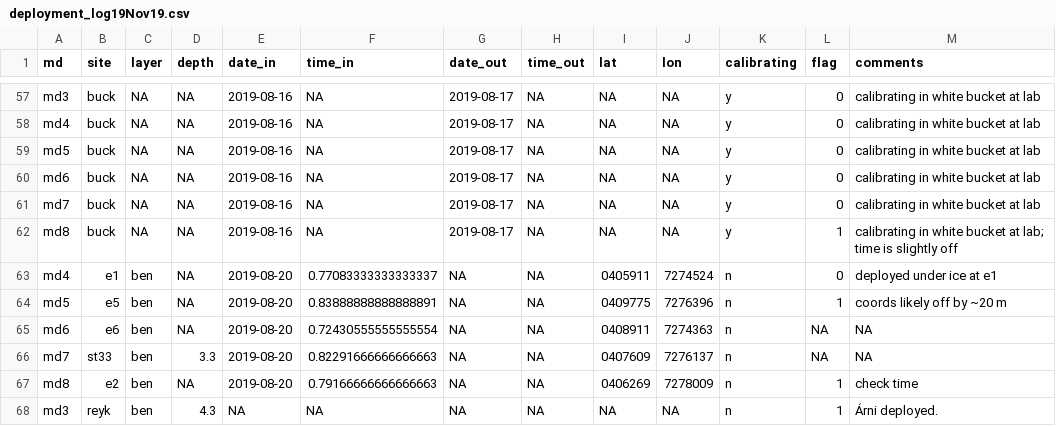
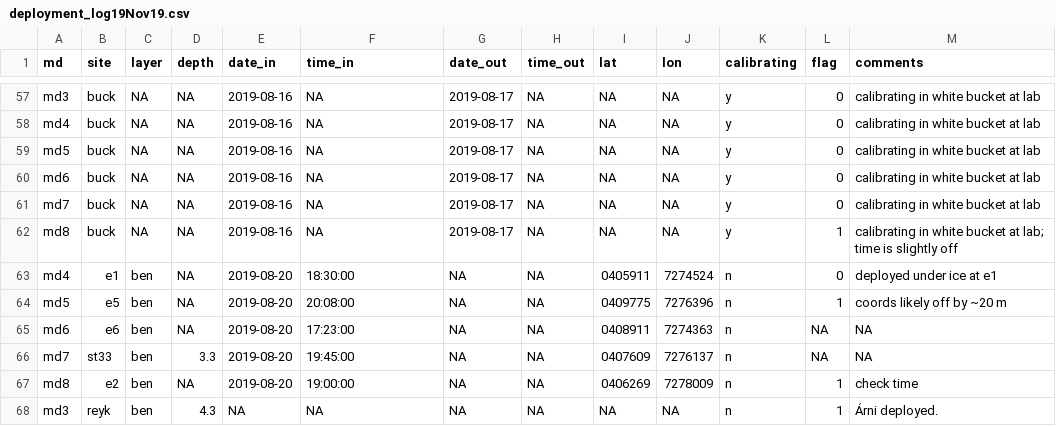
Before and after one commit to jsphillips2/myvatn_sensors, a CSV file: minidot/deployment_log19Nov19.csv, drawn as a sheet; only a part is shown, gaps mark what is left out.

Commit message:
fixed time issue in metadata

```diff
--- a/minidot/deployment_log19Nov19.csv
+++ b/minidot/deployment_log19Nov19.csv
@@ -62,7 +62,7 @@ md7,buck,"NA","NA",2019-08-16,"NA",2019-08-17,"NA","NA","NA",y,0,calibrating in
 md8,buck,"NA","NA",2019-08-16,"NA",2019-08-17,"NA","NA","NA",y,1,calibrating in white bucket at lab; time is slightly off
-md4,e1,ben,NA,2019-08-20,0.77083333333333337,NA,NA,0405911,7274524,n,0,deployed under ice at e1
-md5,e5,ben,NA,2019-08-20,0.83888888888888891,NA,NA,0409775,7276396,n,1,coords likely off by ~20 m
-md6,e6,ben,NA,2019-08-20,0.72430555555555554,NA,NA,0408911,7274363,n,NA,NA
-md7,st33,ben,3.3,2019-08-20,0.82291666666666663,NA,NA,0407609,7276137,n,NA,NA
-md8,e2,ben,NA,2019-08-20,0.79166666666666663,NA,NA,0406269,7278009,n,1,check time
+md4,e1,ben,NA,2019-08-20,18:30:00,NA,NA,0405911,7274524,n,0,deployed under ice at e1
+md5,e5,ben,NA,2019-08-20,20:08:00,NA,NA,0409775,7276396,n,1,coords likely off by ~20 m
+md6,e6,ben,NA,2019-08-20,17:23:00,NA,NA,0408911,7274363,n,NA,NA
+md7,st33,ben,3.3,2019-08-20,19:45:00,NA,NA,0407609,7276137,n,NA,NA
+md8,e2,ben,NA,2019-08-20,19:00:00,NA,NA,0406269,7278009,n,1,check time
 md3,reyk,ben,4.3,NA,NA,NA,NA,NA,NA,n,1,Árni deployed.
```
